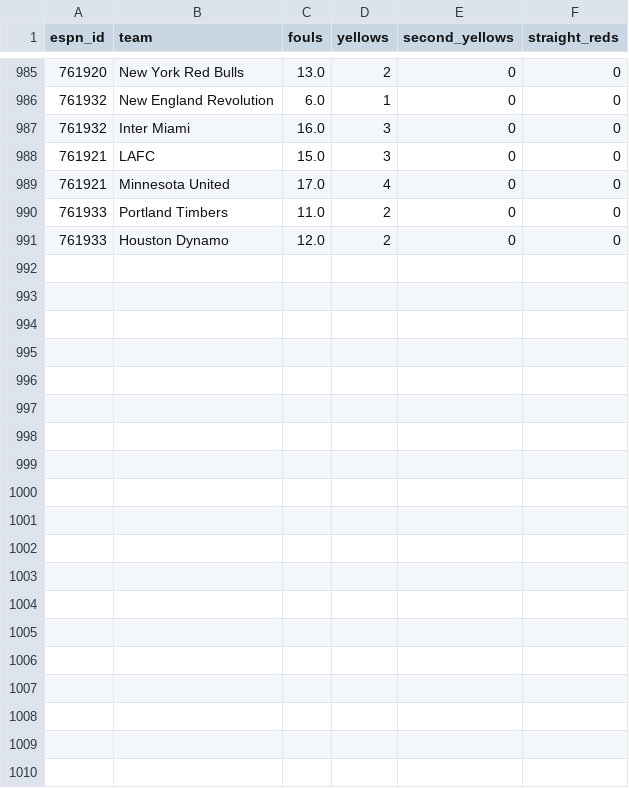
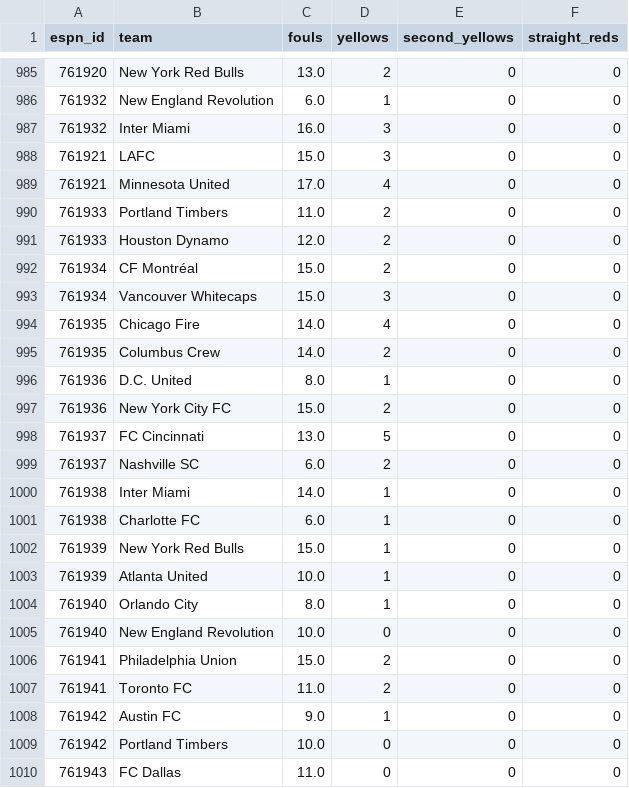
Before and after one commit to TheBallr/MLS-FUTURES, a CSV file: data/discipline/espn_games_2026.csv, drawn as a sheet; only a part is shown, gaps mark what is left out; the diff covers the shown part only; the diff names each change by its address in the sheet, - before the commit and + after, or states it on an @@ line.

```diff
--- a/data/discipline/espn_games_2026.csv
+++ b/data/discipline/espn_games_2026.csv
+row 992: 761934 | CF Montréal | 15.0 | 2 | 0 | 0
+row 993: 761934 | Vancouver Whitecaps | 15.0 | 3 | 0 | 0
+row 994: 761935 | Chicago Fire | 14.0 | 4 | 0 | 0
+row 995: 761935 | Columbus Crew | 14.0 | 2 | 0 | 0
+row 996: 761936 | D.C. United | 8.0 | 1 | 0 | 0
+row 997: 761936 | New York City FC | 15.0 | 2 | 0 | 0
+row 998: 761937 | FC Cincinnati | 13.0 | 5 | 0 | 0
+row 999: 761937 | Nashville SC | 6.0 | 2 | 0 | 0
+row 1000: 761938 | Inter Miami | 14.0 | 1 | 0 | 0
+row 1001: 761938 | Charlotte FC | 6.0 | 1 | 0 | 0
+row 1002: 761939 | New York Red Bulls | 15.0 | 1 | 0 | 0
+row 1003: 761939 | Atlanta United | 10.0 | 1 | 0 | 0
+row 1004: 761940 | Orlando City | 8.0 | 1 | 0 | 0
+row 1005: 761940 | New England Revolution | 10.0 | 0 | 0 | 0
+row 1006: 761941 | Philadelphia Union | 15.0 | 2 | 0 | 0
+row 1007: 761941 | Toronto FC | 11.0 | 2 | 0 | 0
+row 1008: 761942 | Austin FC | 9.0 | 1 | 0 | 0
+row 1009: 761942 | Portland Timbers | 10.0 | 0 | 0 | 0
+row 1010: 761943 | FC Dallas | 11.0 | 0 | 0 | 0
```
Also changed, not shown: 11 added rows elsewhere in this file, data/public/opta/snapshots.csv, data/ratings/ratings_history.csv, 33 other files.
